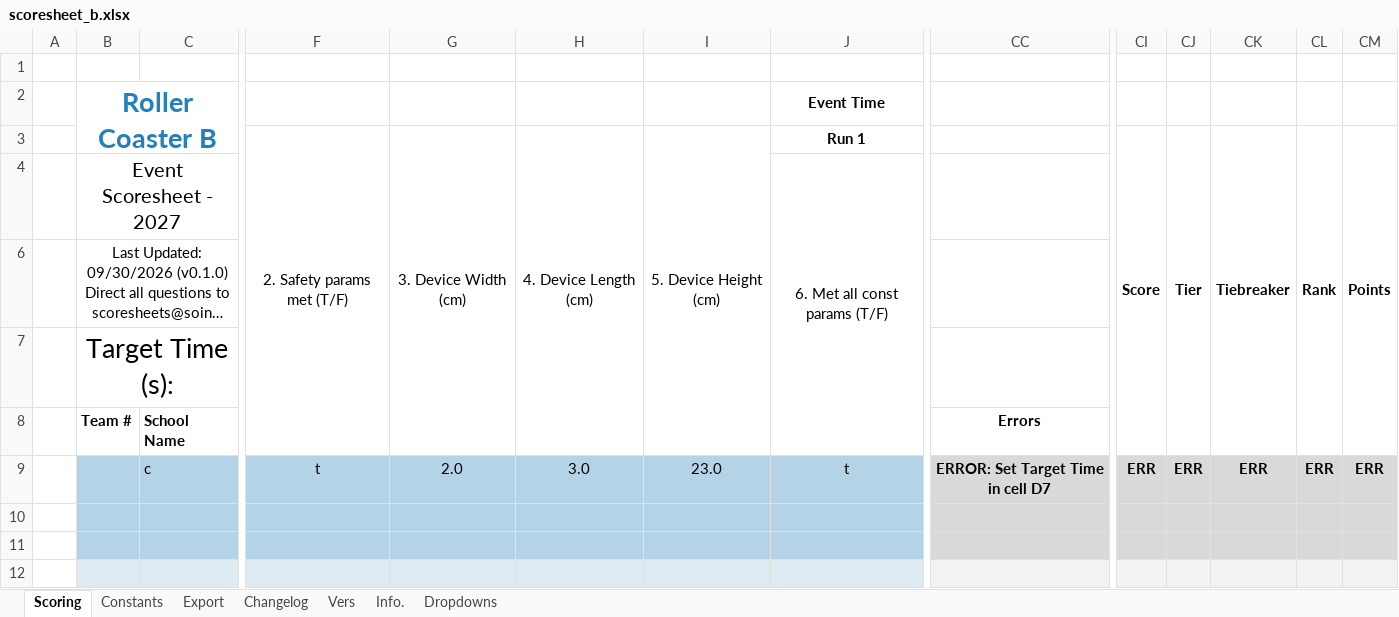
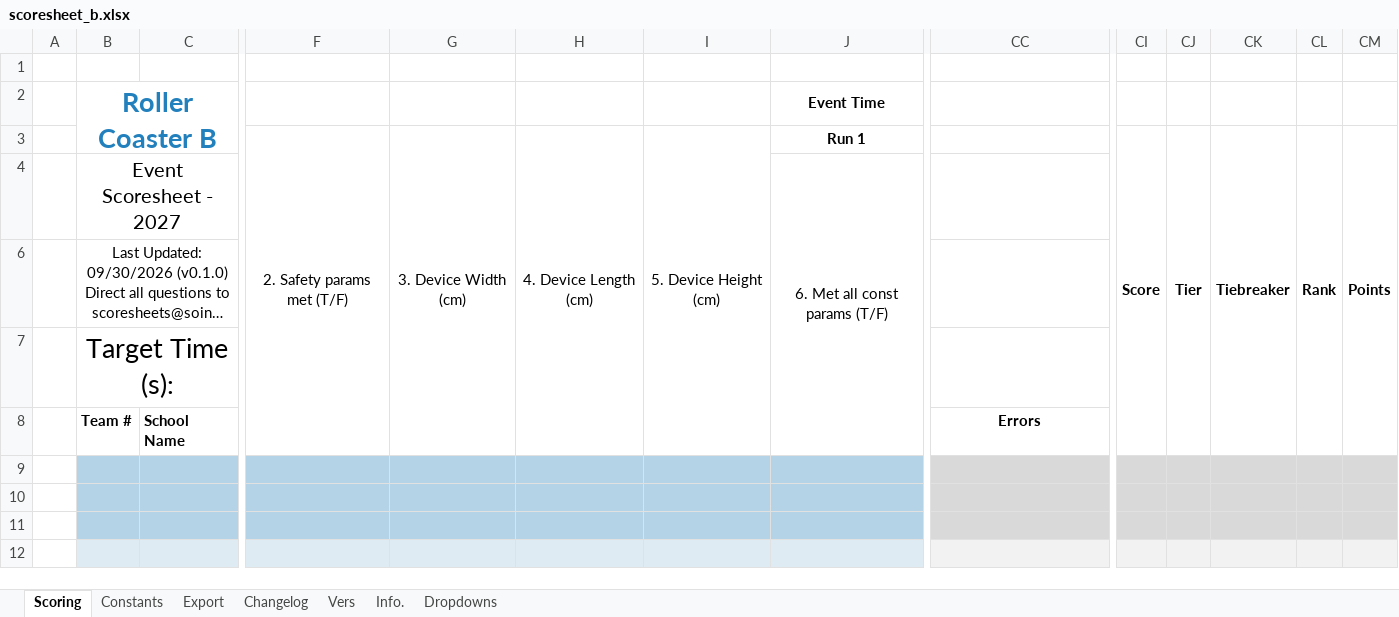
Before and after one commit to Southern-Califonia-Science-Olympiad/scoresheets, an Excel workbook: 2027RollerCoaster/scoresheet_b.xlsx, sheet Scoring, drawn as a sheet; only a part is shown, gaps mark what is left out; long unchanged cells end in …; values as stored, in another font and other column widths than the file's, no borders; conditional formats not drawn; rows hold the shown columns only; the diff names each change by its address in the sheet, - before the commit and + after, or states it on an @@ line.

```diff
--- a/2027RollerCoaster/scoresheet_b.xlsx (sheet Scoring)
+++ b/2027RollerCoaster/scoresheet_b.xlsx (sheet Scoring)
-row 9:  |  | c | t | 2.0 | 3.0 | 23.0 | t | ERROR: Set Target Time in cell D7 | ERR | ERR | ERR | ERR | ERR
+row 9: (empty)
```
Also changed, not shown: sheet Export, hidden cells, 2027WrightStuff/scoresheet_c.xlsx.
